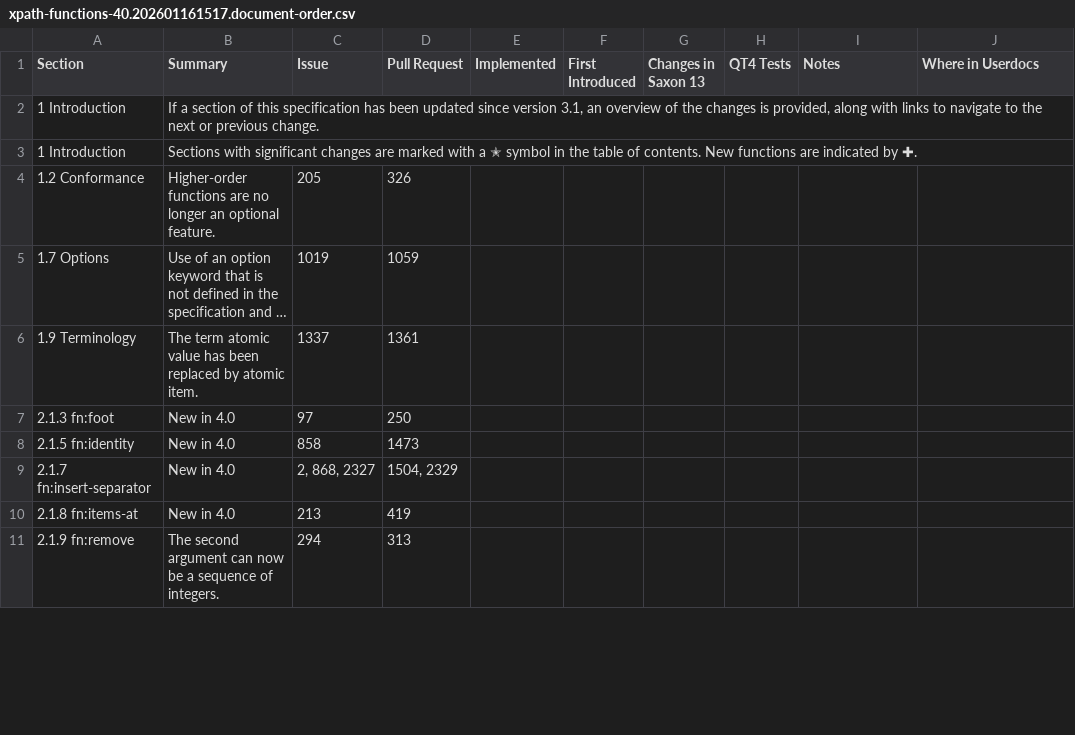
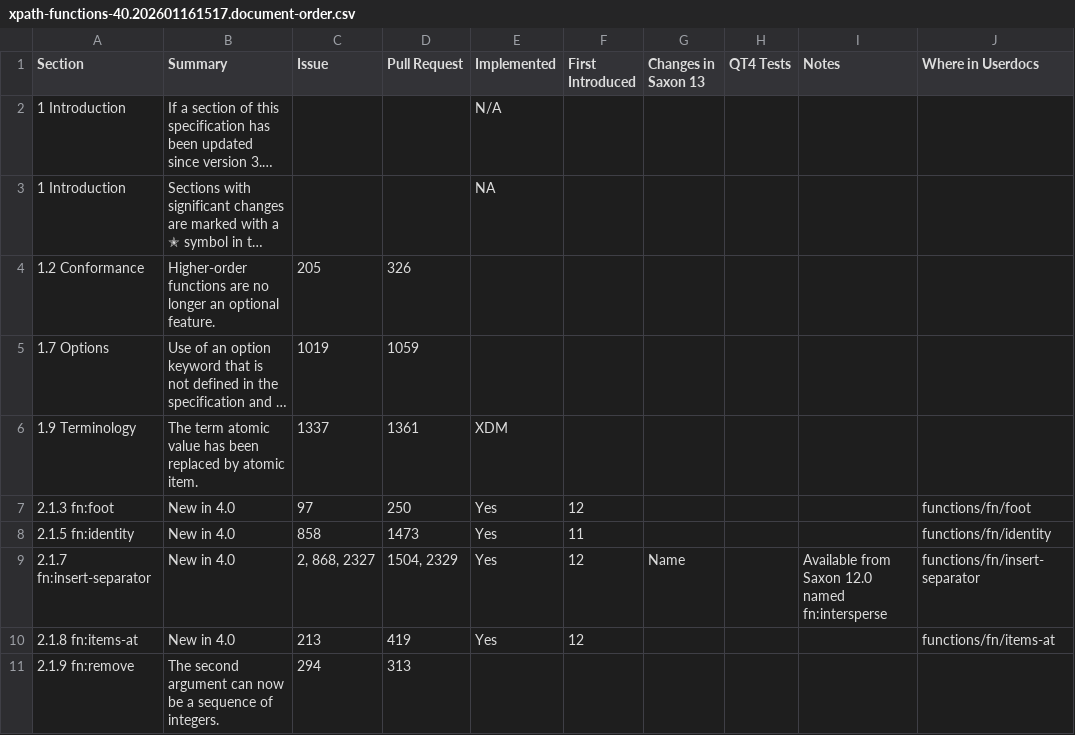
Before and after one commit to cartavelio/saxonmirrorhe, a CSV file: documentation/tools/qt4/data/2026-01-16/xpath-functions-40.202601161517.document-order.csv, drawn as a sheet; only a part is shown; long unchanged cells end in …; the diff covers the shown part only; the diff names each change by its address in the sheet, - before the commit and + after, or states it on an @@ line.

```diff
--- a/documentation/tools/qt4/data/2026-01-16/xpath-functions-40.202601161517.document-order.csv
+++ b/documentation/tools/qt4/data/2026-01-16/xpath-functions-40.202601161517.document-order.csv
-E2 (Implemented): (empty)
+E2 (Implemented): N/A
-E3 (Implemented): (empty)
+E3 (Implemented): NA
-E6 (Implemented): (empty)
+E6 (Implemented): XDM
-E7:E10 (Implemented): (empty)
+E7:E10 (Implemented): Yes
-F7 (First Introduced): (empty)
+F7 (First Introduced): 12
-J7 (Where in Userdocs): (empty)
+J7 (Where in Userdocs): functions/fn/foot
-F8 (First Introduced): (empty)
+F8 (First Introduced): 11
-J8 (Where in Userdocs): (empty)
+J8 (Where in Userdocs): functions/fn/identity
-F9:F10 (First Introduced): (empty)
+F9:F10 (First Introduced): 12
-G9 (Changes in Saxon 13): (empty)
+G9 (Changes in Saxon 13): Name
-I9 (Notes): (empty)
+I9 (Notes): Available from Saxon 12.0 named fn:intersperse
-J9 (Where in Userdocs): (empty)
+J9 (Where in Userdocs): functions/fn/insert-separator
-J10 (Where in Userdocs): (empty)
+J10 (Where in Userdocs): functions/fn/items-at
```
Also changed, not shown: 151 edited cells elsewhere in this file, documentation/tools/qt4/data/2026-01-16/xslt-40.202601161517.document-order.csv, 3 other files.
